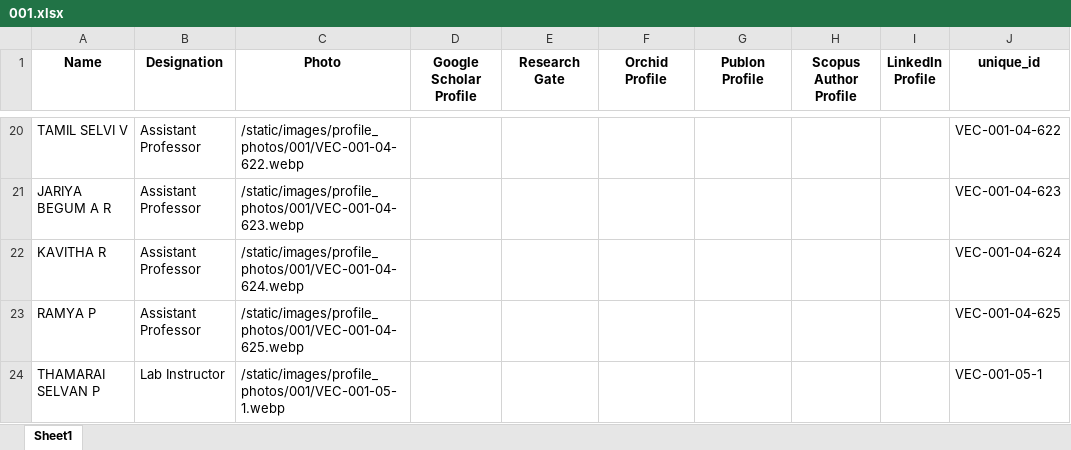
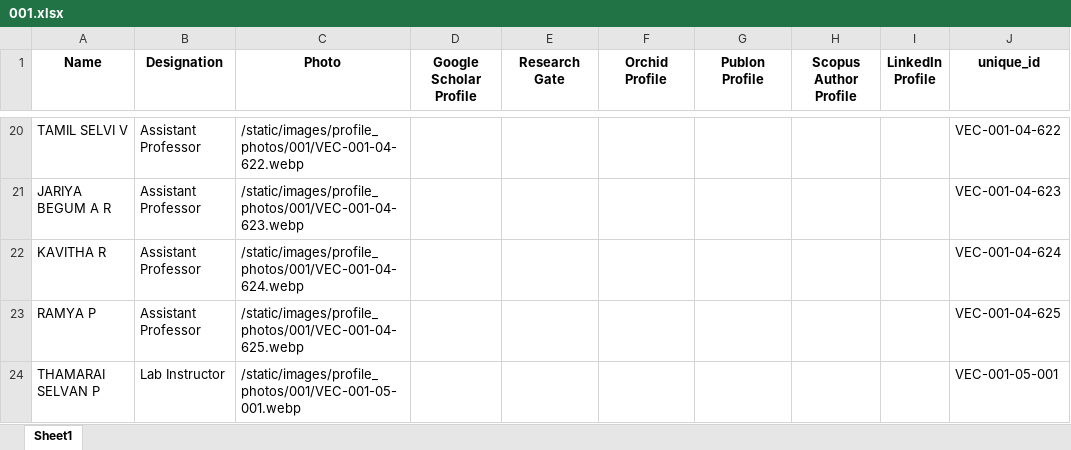
Before and after one commit to Siddharth-magesh/Velammal-Engineering-College-Backend, an Excel workbook: docs/STAFF-DATA/001.xlsx, sheet Sheet1, drawn as a sheet; only a part is shown, gaps mark what is left out; values as stored, in another font and other column widths than the file's, no borders; the diff names each change by its address in the sheet, - before the commit and + after, or states it on an @@ line.

```diff
--- a/docs/STAFF-DATA/001.xlsx (sheet Sheet1)
+++ b/docs/STAFF-DATA/001.xlsx (sheet Sheet1)
-C24 (Photo): /static/images/profile_photos/001/VEC-001-05-1.webp
+C24 (Photo): /static/images/profile_photos/001/VEC-001-05-001.webp
-J24 (unique_id): VEC-001-05-1
+J24 (unique_id): VEC-001-05-001
```
Also changed, not shown: docs/STAFF-DATA/003.xlsx, docs/STAFF-DATA/006.xlsx, 5 other files.
